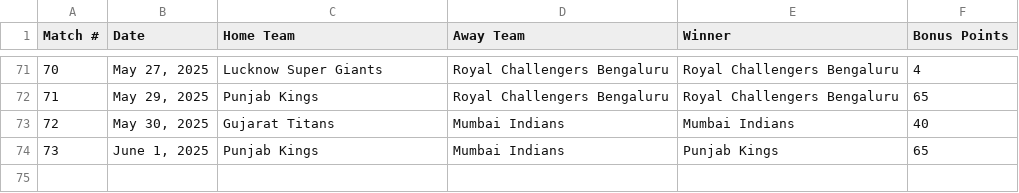
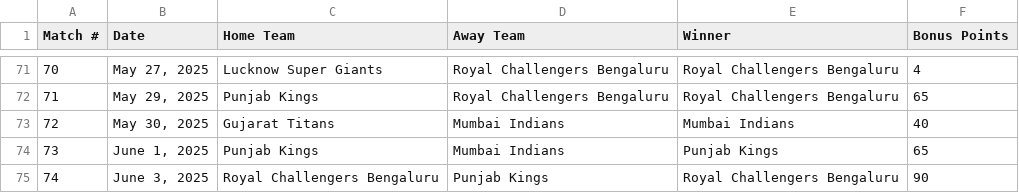
Before and after one commit to sushanth10/ipl-prediction-gamble, a CSV file: The Results/Results.csv, drawn as a sheet; only a part is shown, gaps mark what is left out.

```diff
--- a/The Results/Results.csv
+++ b/The Results/Results.csv
@@ -74 +74,2 @@ Match #,Date,Home Team,Away Team,Winner,Bonus Points
 73,"June 1, 2025",Punjab Kings,Mumbai Indians,Punjab Kings,65
+74,"June 3, 2025",Royal Challengers Bengaluru,Punjab Kings,Royal Challengers Bengaluru,90
```
Also changed, not shown: 2 other files.
